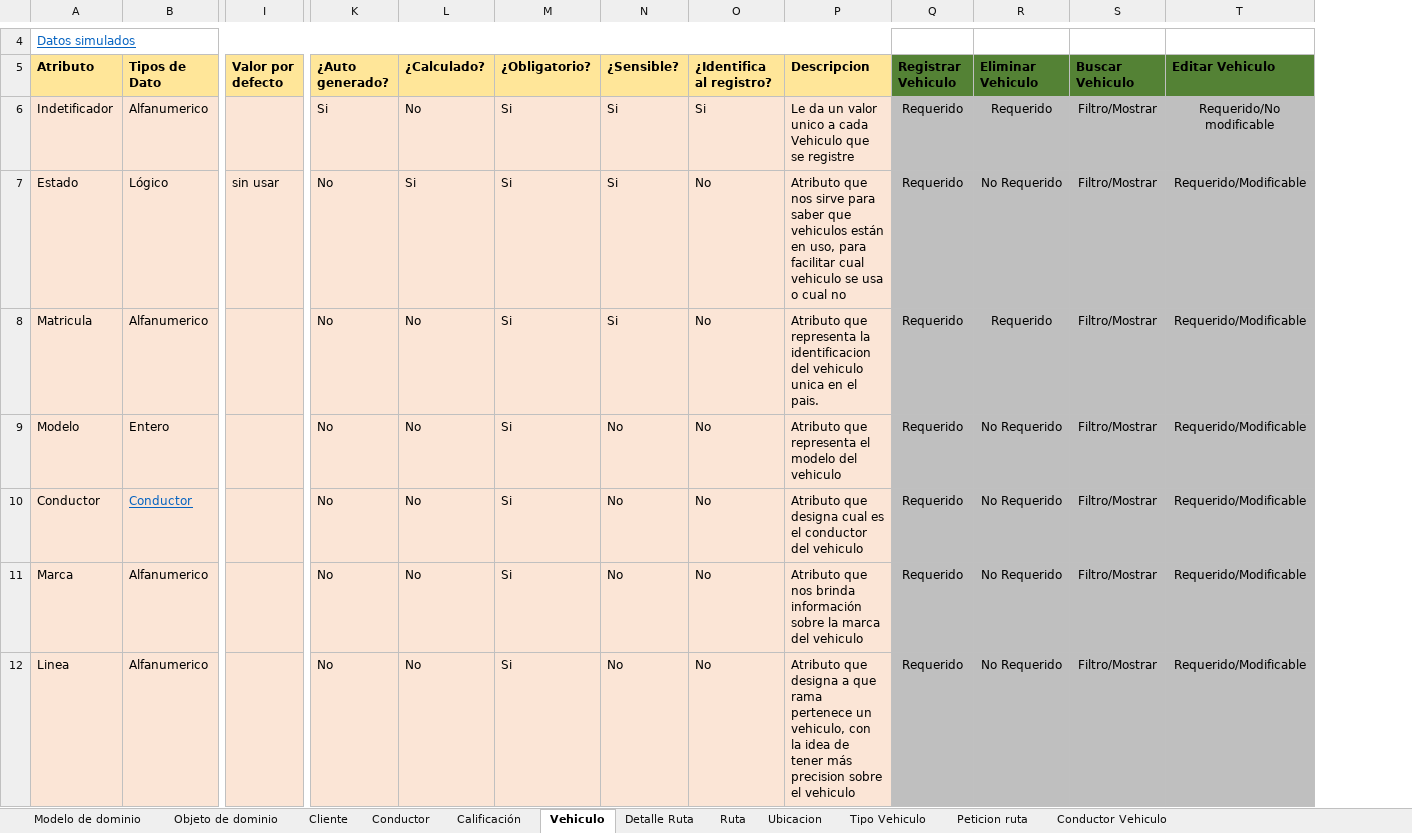
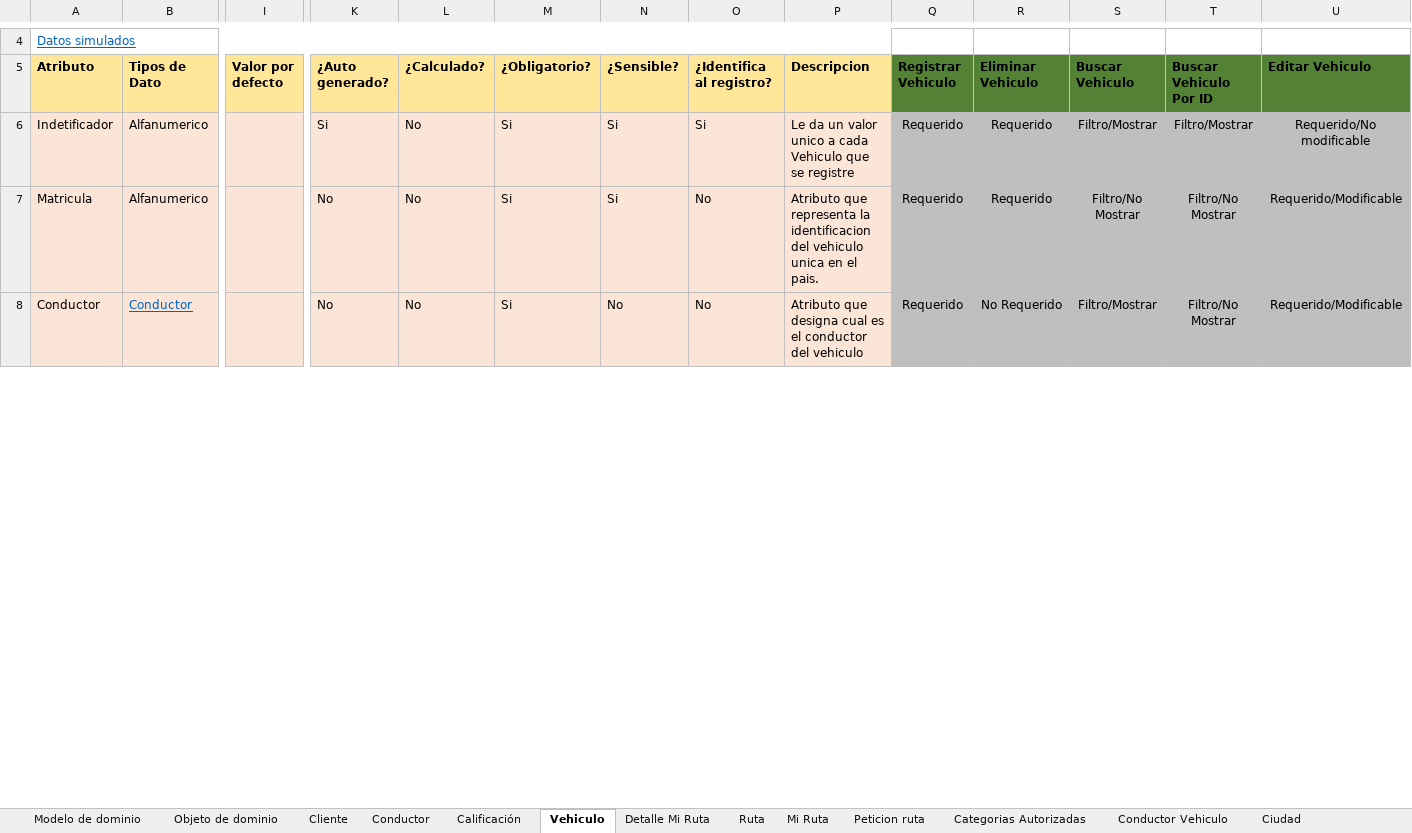
Before and after one commit to federico1605/RepositorioDOO, an Excel workbook: ExtraClase/Modelado de Dominio/Modelo enriquesido/Proyecto extraclase.xlsx, sheet Vehiculo, drawn as a sheet; only a part is shown, gaps mark what is left out; values as stored, in another font and other column widths than the file's, no borders; removed rows and columns are numbered as before the commit, all else as after; rows hold the shown columns only; the diff covers the shown part only; the diff names each change by its address in the sheet, - before the commit and + after, or states it on an @@ line.

```diff
--- a/ExtraClase/Modelado de Dominio/Modelo enriquesido/Proyecto extraclase.xlsx (sheet Vehiculo)
+++ b/ExtraClase/Modelado de Dominio/Modelo enriquesido/Proyecto extraclase.xlsx (sheet Vehiculo)
-sheet tab: Detalle Ruta
+sheet tab: Detalle Mi Ruta
-sheet tab: Ubicacion
-sheet tab: Tipo Vehiculo
+sheet tab: Mi Ruta
+sheet tab: Categorias Autorizadas
+sheet tab: Ciudad
+column T (Buscar Vehiculo Por ID), rows 6-8: Filtro/Mostrar | Filtro/No Mostrar | Filtro/No Mostrar
-row 7: Estado | Lógico | sin usar | No | Si | Si | Si | No | Atributo que nos sirve para saber que vehiculos están en uso, para facilitar cual vehiculo se usa o cual no | Requerido | No Requerido | Filtro/Mostrar | Requerido/Modificable
-S7 (Buscar Vehiculo): Filtro/Mostrar
+S7 (Buscar Vehiculo): Filtro/No Mostrar
-row 9: Modelo | Entero |  | No | No | Si | No | No | Atributo que representa el modelo del vehiculo | Requerido | No Requerido | Filtro/Mostrar | Requerido/Modificable
-row 11: Marca | Alfanumerico |  | No | No | Si | No | No | Atributo que nos brinda información sobre la marca del vehiculo | Requerido | No Requerido | Filtro/Mostrar | Requerido/Modificable
-row 12: Linea | Alfanumerico |  | No | No | Si | No | No | Atributo que designa a que rama pertenece un vehiculo, con la idea de tener más precision sobre el vehiculo | Requerido | No Requerido | Filtro/Mostrar | Requerido/Modificable
```
Also changed, not shown: 4 added rows, 2 removed rows, 4 edited cells, cell formats and merged cells elsewhere in this sheet, sheet Ruta, sheet Cliente, sheet Detalle Mi Ruta, sheet Peticion ruta, sheet Conductor, sheet Calificación, 2 more sheets, other sheet tabs, formulas that keep their value, charts or pictures, ExtraClase/Modelado de Dominio/Modelo enriquesido/Datos simulados.xlsx, 3 other files.
